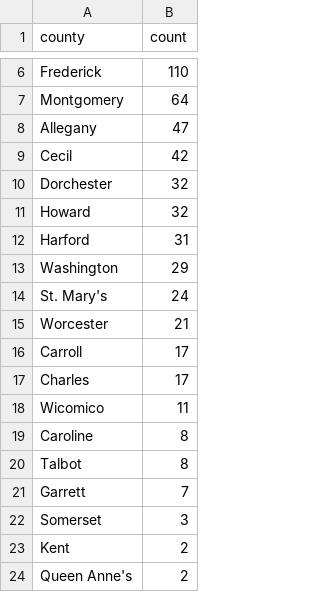
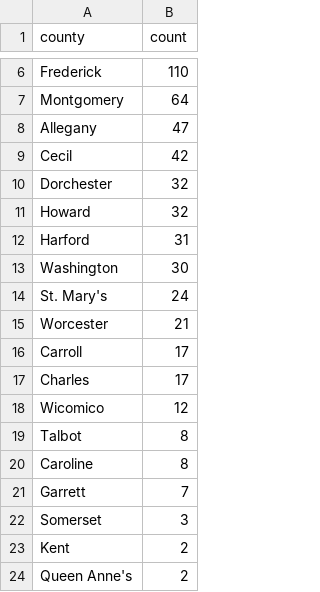
Before and after one commit to shmcminn/live-nicar-pipeline, a CSV file: exported_data/county_frequency.csv, drawn as a sheet; only a part is shown, gaps mark what is left out.

```diff
--- a/exported_data/county_frequency.csv
+++ b/exported_data/county_frequency.csv
@@ -12,3 +12,3 @@ Howard,32
 Harford,31
-Washington,29
+Washington,30
 St. Mary's,24
@@ -17,5 +17,5 @@ Carroll,17
 Charles,17
-Wicomico,11
+Wicomico,12
+Talbot,8
 Caroline,8
-Talbot,8
 Garrett,7
```
Also changed, not shown: exported_data/all_complaints.csv, exported_data/complaint_type_frequency.csv, 1 other file.
